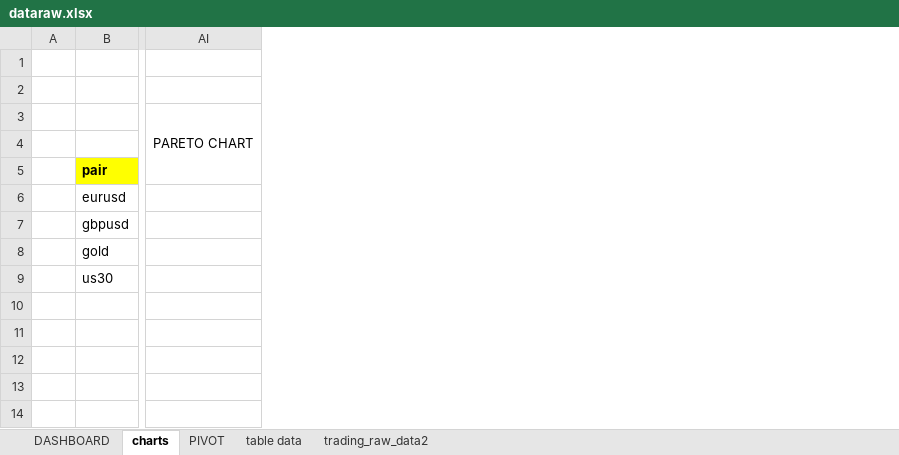
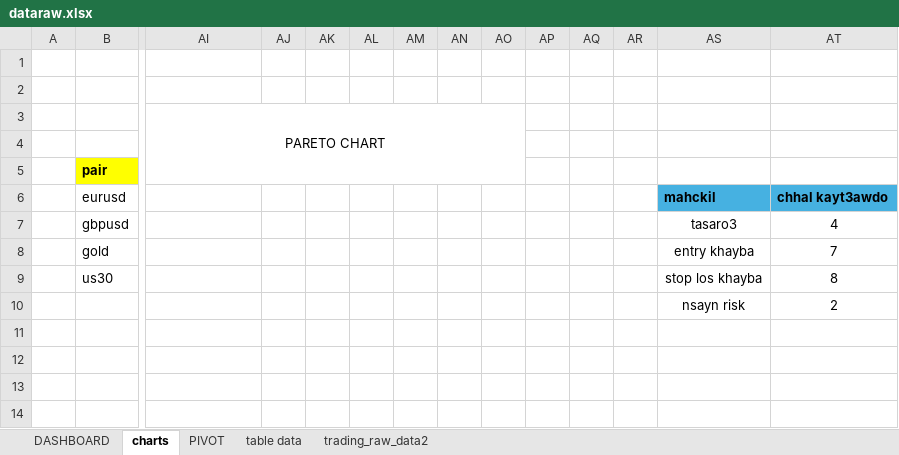
Before and after one commit to abdelkarimmassoui/powerbi, an Excel workbook: dataraw.xlsx, sheet charts, drawn as a sheet; only a part is shown, gaps mark what is left out; values as stored, in another font and other column widths than the file's, no borders; charts and pictures not drawn; the diff names each change by its address in the sheet, - before the commit and + after, or states it on an @@ line.

Commit message:
pie chart

```diff
--- a/dataraw.xlsx (sheet charts)
+++ b/dataraw.xlsx (sheet charts)
+column AJ, empty
+column AK, empty
+column AL, empty
+column AM, empty
+column AN, empty
+column AO, empty
+column AP, empty
+column AQ, empty
+column AR, empty
+column AS, rows 6-10: mahckil | tasaro3 | entry khayba | stop los khayba | nsayn risk
+column AT, rows 6-10: chhal kayt3awdo | 4 | 7 | 8 | 2
```
Also changed, not shown: charts or pictures.
